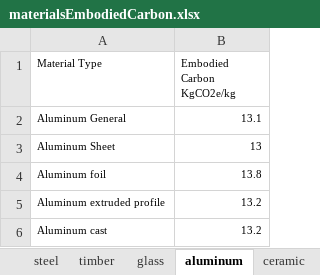
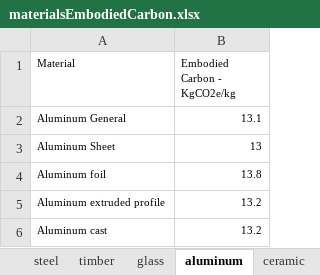
Before and after one commit to Timak333/bamboowebsite, an Excel workbook: backend/data/materialsEmbodiedCarbon.xlsx, sheet aluminum, drawn as a sheet; values as stored, in another font and other column widths than the file's, no borders; the diff names each change by its address in the sheet, - before the commit and + after, or states it on an @@ line.

```diff
--- a/backend/data/materialsEmbodiedCarbon.xlsx (sheet aluminum)
+++ b/backend/data/materialsEmbodiedCarbon.xlsx (sheet aluminum)
-A1: Material Type
+A1: Material
-B1: Embodied Carbon KgCO2e/kg
+B1: Embodied Carbon - KgCO2e/kg
```
Also changed, not shown: sheet clay_bricks, sheet plaster, sheet rubber, sheet ceramic, sheet vinyl, sheet glass, 5 more sheets, other sheet tabs, 2 other files.
